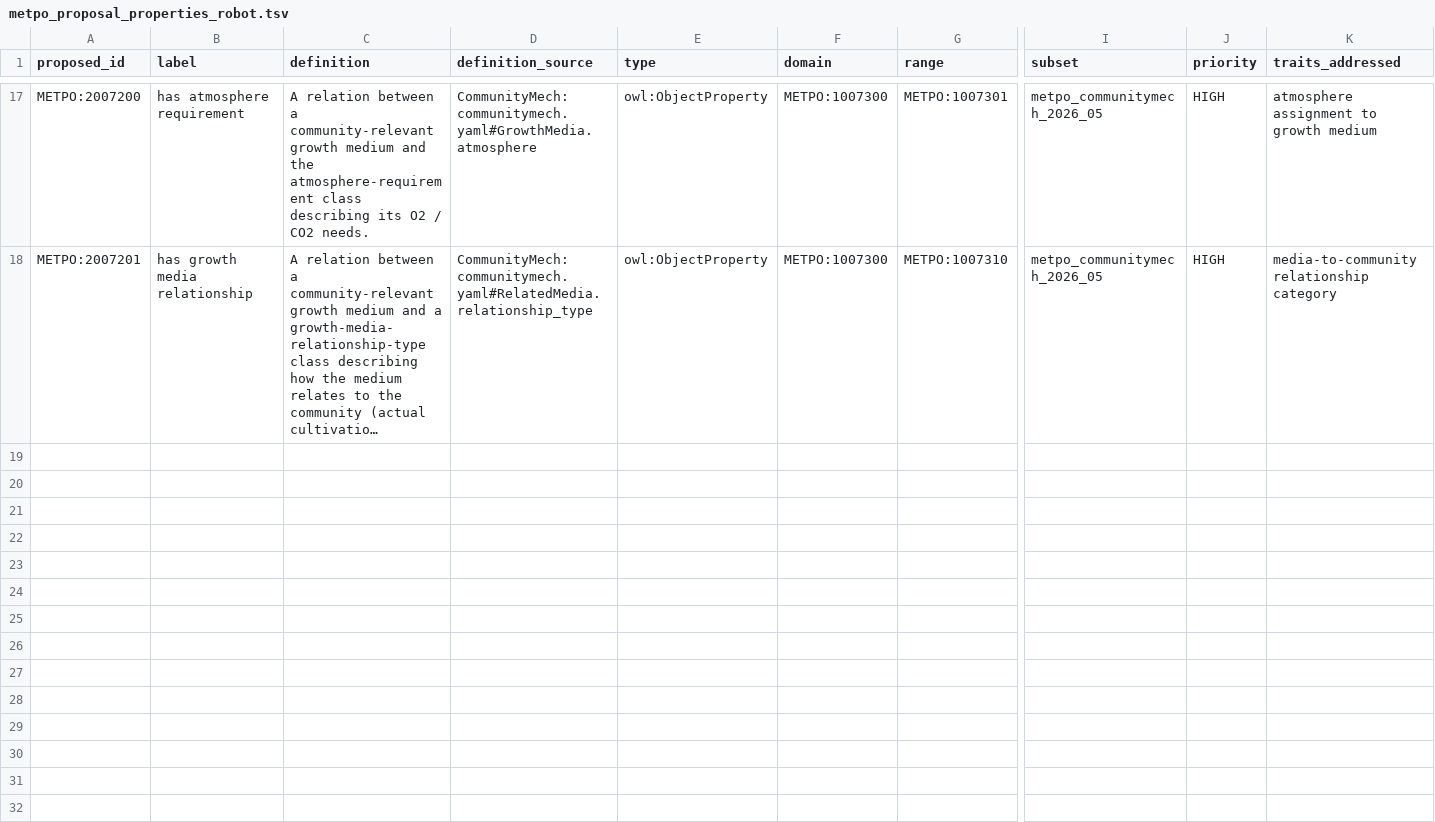
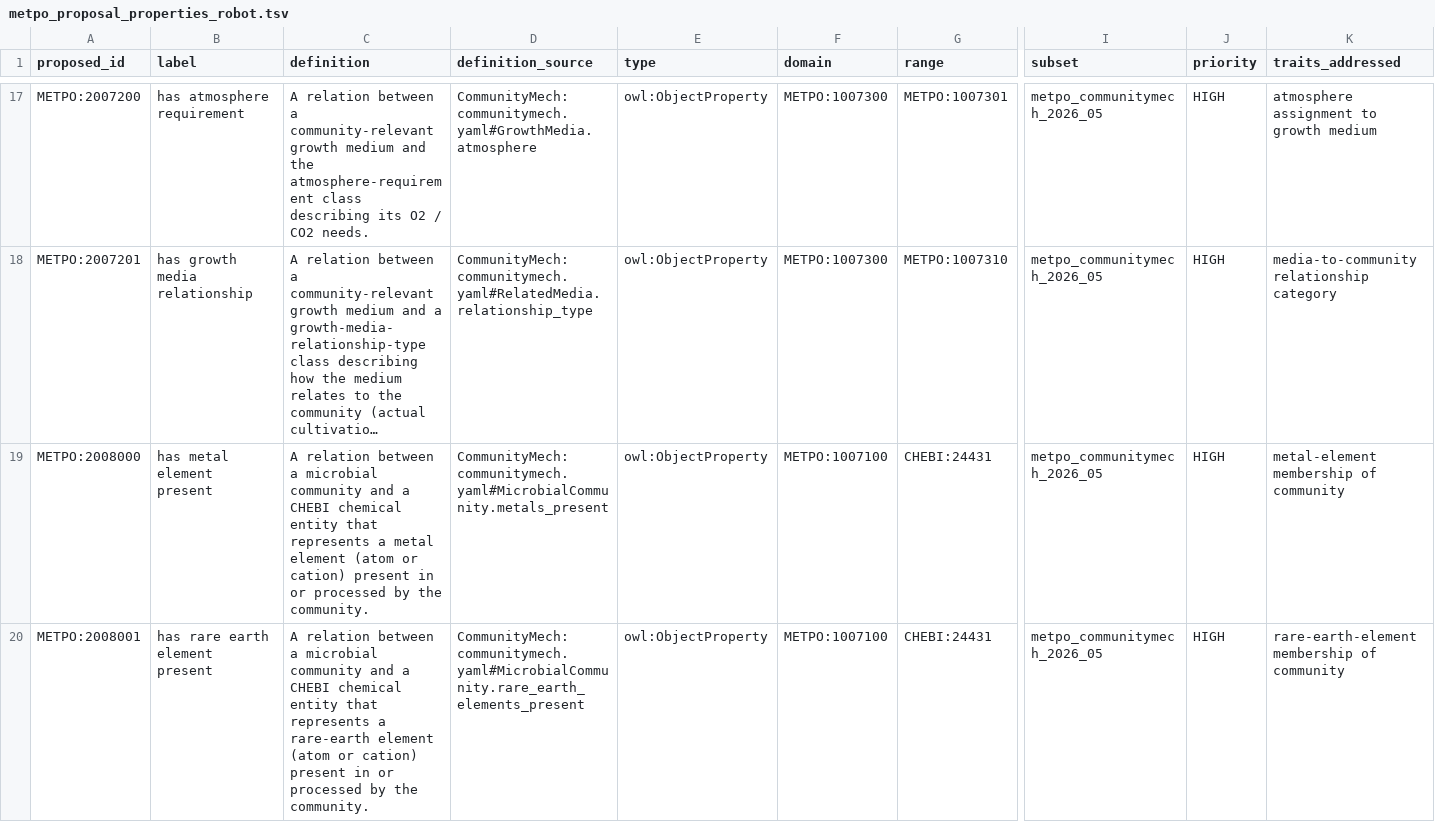
Before and after one commit to CultureBotAI/CommunityMech, a TSV file: proposals/metpo_communitymech_v1/metpo_proposal_properties_robot.tsv, drawn as a sheet; only a part is shown, gaps mark what is left out; long unchanged cells end in …; rows hold the shown columns only; the diff covers the shown part only; the diff names each change by its address in the sheet, - before the commit and + after, or states it on an @@ line.

```diff
--- a/proposals/metpo_communitymech_v1/metpo_proposal_properties_robot.tsv
+++ b/proposals/metpo_communitymech_v1/metpo_proposal_properties_robot.tsv
+row 19: METPO:2008000 | has metal element present | A relation between a microbial community and a CHEBI chemical entity that represents a metal element (atom or cation) present in or processed by the community. | CommunityMech:communitymech.yaml#MicrobialCommunity.metals_present | owl:ObjectProperty | METPO:1007100 | CHEBI:24431 | metpo_communitymech_2026_05 | HIGH | metal-element membership of community
+row 20: METPO:2008001 | has rare earth element present | A relation between a microbial community and a CHEBI chemical entity that represents a rare-earth element (atom or cation) present in or processed by the community. | CommunityMech:communitymech.yaml#MicrobialCommunity.rare_earth_elements_present | owl:ObjectProperty | METPO:1007100 | CHEBI:24431 | metpo_communitymech_2026_05 | HIGH | rare-earth-element membership of community
```
Also changed, not shown: 1 added row elsewhere in this file, proposals/metpo_communitymech_v1/metpo_proposal_classes_robot.tsv, 4 other files.
